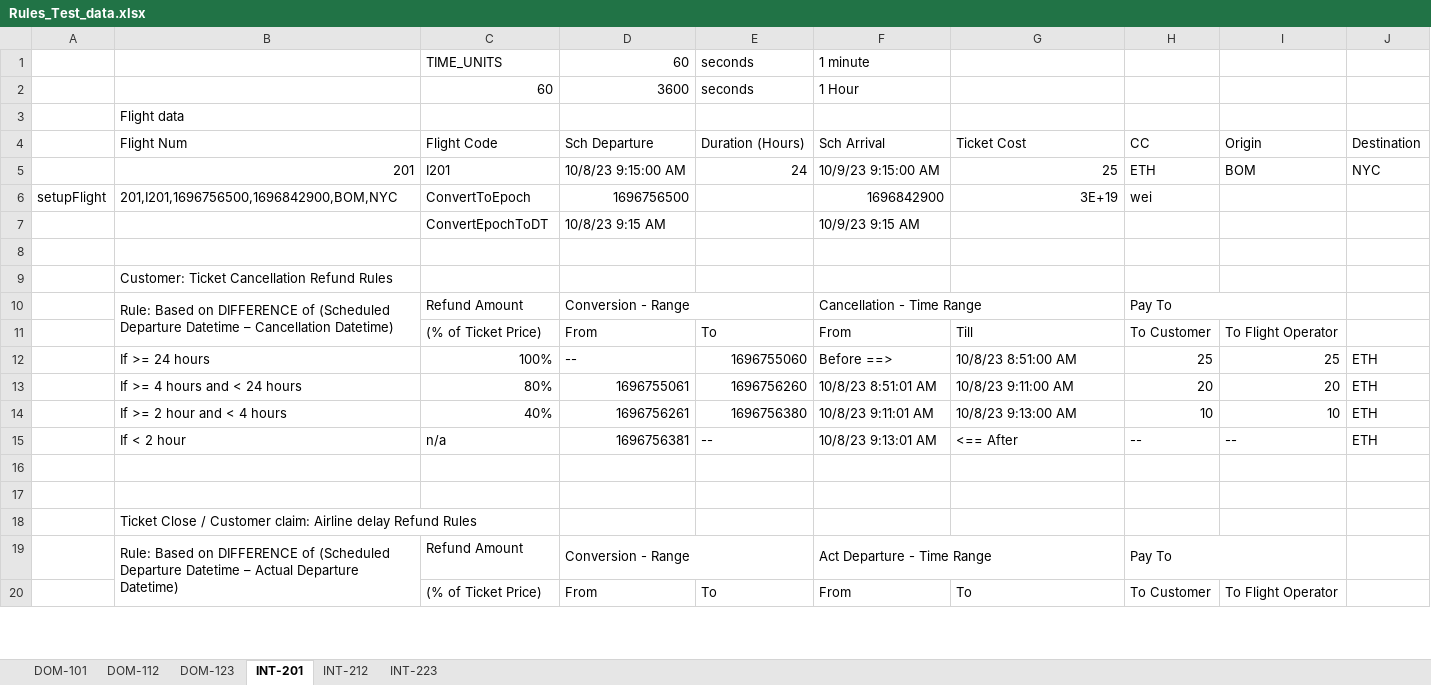
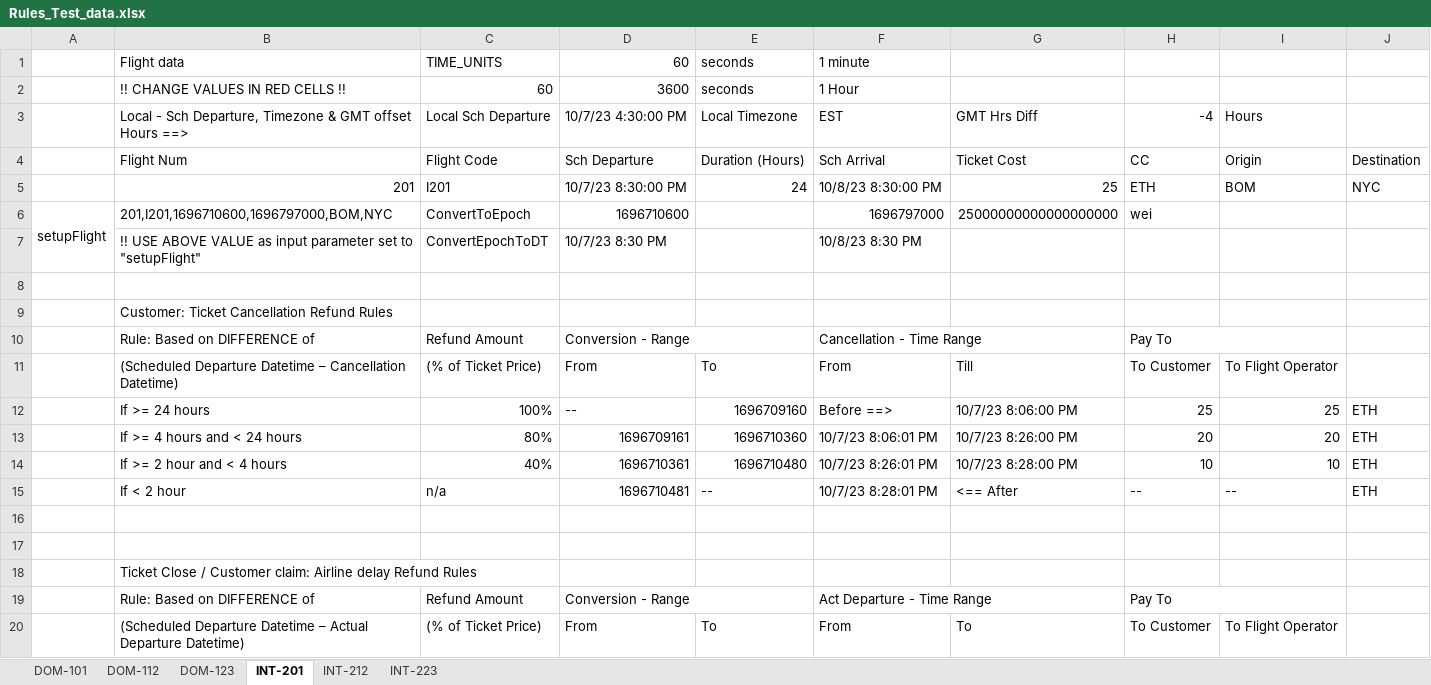
Before and after one commit to sachin-gg/ACSECapstone, an Excel workbook: solidity/Rules_Test_data.xlsx, sheet INT-201, drawn as a sheet; only a part is shown; values as stored, in another font and other column widths than the file's, no cell formats; removed rows and columns are numbered as before the commit, all else as after; the diff covers the shown part only; the diff names each change by its address in the sheet, - before the commit and + after, or states it on an @@ line.

```diff
--- a/solidity/Rules_Test_data.xlsx (sheet INT-201)
+++ b/solidity/Rules_Test_data.xlsx (sheet INT-201)
-B1: (empty)
+B1: Flight data
-B2: (empty)
+B2: !! CHANGE VALUES IN RED CELLS !!
-row 3:  | Flight data
+row 3:  | Local - Sch Departure, Timezone & GMT offset Hours ==> | Local Sch Departure | 10/7/23 4:30:00 PM | Local Timezone | EST | GMT Hrs Diff | -4 | Hours
-D5: 10/8/23 9:15:00 AM
+D5: 10/7/23 8:30:00 PM
-F5: 10/9/23 9:15:00 AM
+F5: 10/8/23 8:30:00 PM
+A6:A7 merged
-B6: 201,I201,1696756500,1696842900,BOM,NYC
+B6: 201,I201,1696710600,1696797000,BOM,NYC
-D6: 1696756500
+D6: 1696710600
-F6: 1696842900
+F6: 1696797000
-G6: 3E+19
+G6: 25000000000000000000
-row 7:  |  | ConvertEpochToDT | 10/8/23 9:15 AM |  | 10/9/23 9:15 AM
+row 7:  | !! USE ABOVE VALUE as input parameter set to "setupFlight" | ConvertEpochToDT | 10/7/23 8:30 PM |  | 10/8/23 8:30 PM
-B10: …DIFFERENCE of (Scheduled Departure Datetime – Cancellation Datetime)
+B10: …DIFFERENCE of
-B10:B11 merged
-B11: (empty)
+B11: (Scheduled Departure Datetime – Cancellation Datetime)
-E12: 1696755060
+E12: 1696709160
-G12: 10/8/23 8:51:00 AM
+G12: 10/7/23 8:06:00 PM
-D13: 1696755061
+D13: 1696709161
-E13: 1696756260
+E13: 1696710360
-F13: 10/8/23 8:51:01 AM
+F13: 10/7/23 8:06:01 PM
-G13: 10/8/23 9:11:00 AM
+G13: 10/7/23 8:26:00 PM
-D14: 1696756261
+D14: 1696710361
-E14: 1696756380
+E14: 1696710480
-F14: 10/8/23 9:11:01 AM
+F14: 10/7/23 8:26:01 PM
-G14: 10/8/23 9:13:00 AM
+G14: 10/7/23 8:28:00 PM
-D15: 1696756381
+D15: 1696710481
-F15: 10/8/23 9:13:01 AM
+F15: 10/7/23 8:28:01 PM
-B19: …DIFFERENCE of (Scheduled Departure Datetime – Actual Departure Datetime)
+B19: …DIFFERENCE of
-B19:B20 merged
-B20: (empty)
+B20: (Scheduled Departure Datetime – Actual Departure Datetime)
```
Also changed, not shown: 16 edited cells elsewhere in this sheet, sheet DOM-101, sheet DOM-112, sheet DOM-123, sheet INT-212, sheet INT-223, cell formats, formulas that keep their value, 3 other files.
